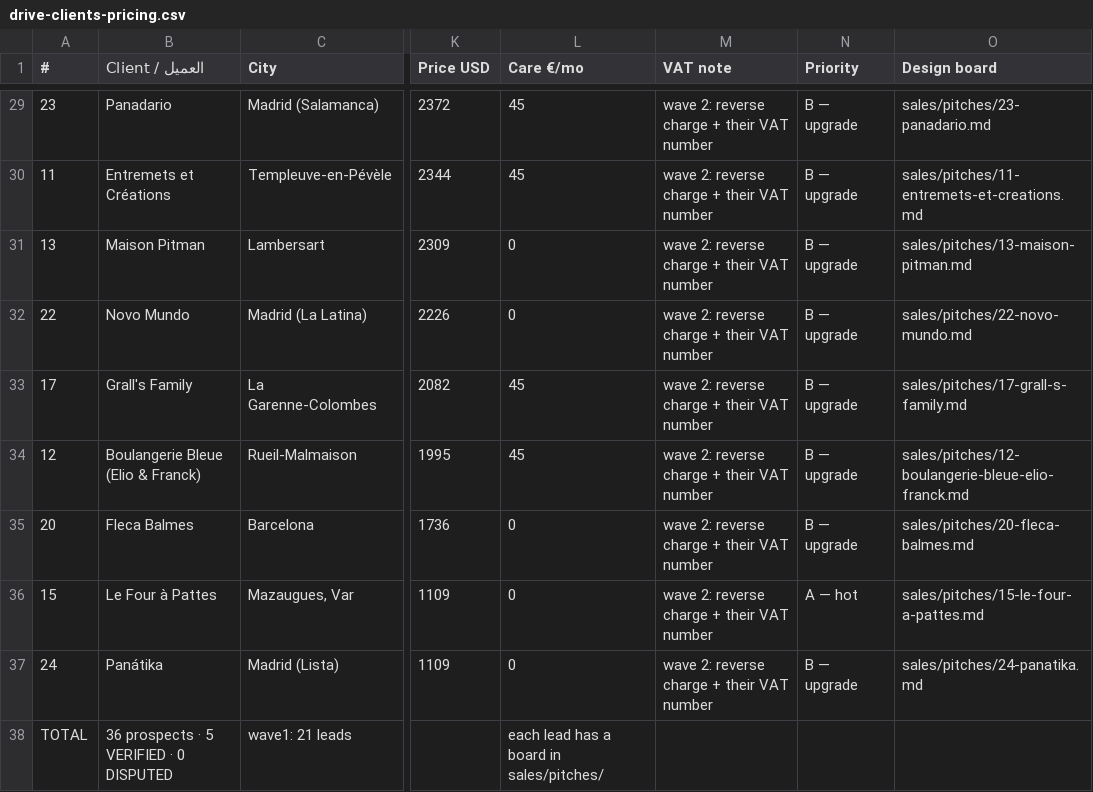
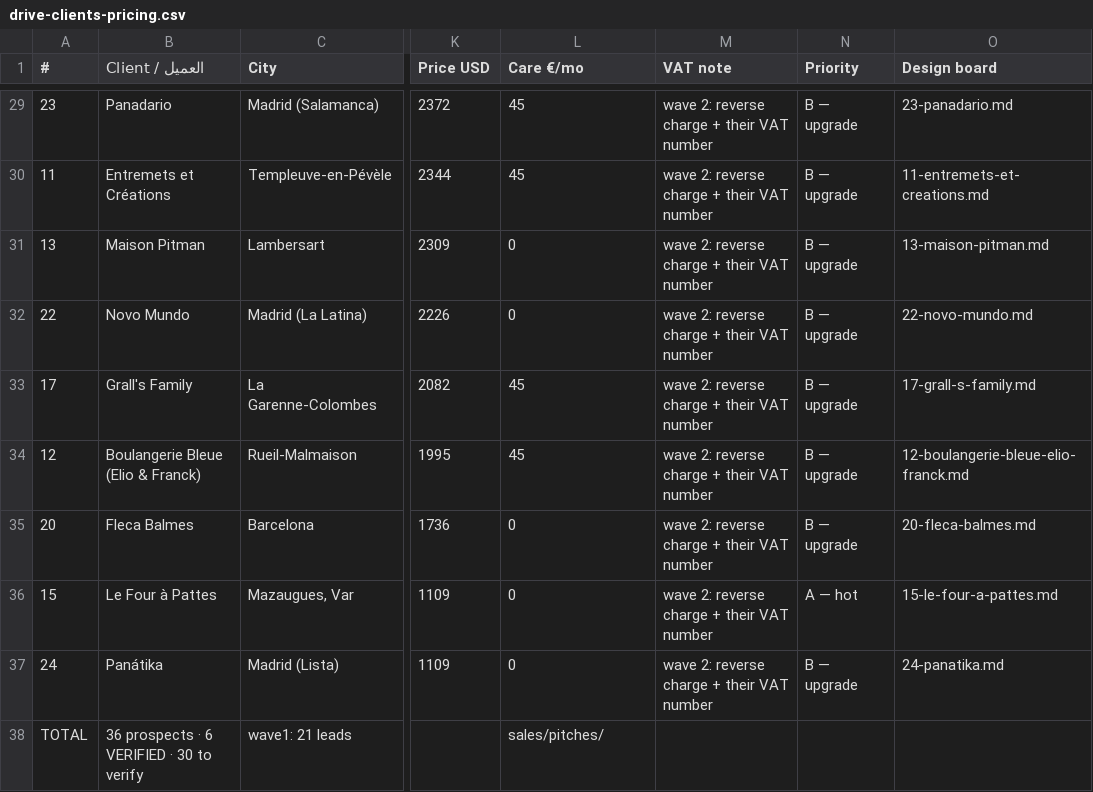
Before and after one commit to abdoo606/BLAblalba, a CSV file: sales/drive-clients-pricing.csv, drawn as a sheet; only a part is shown, gaps mark what is left out; the diff covers the shown part only; the diff names each change by its address in the sheet, - before the commit and + after, or states it on an @@ line.

```diff
--- a/sales/drive-clients-pricing.csv
+++ b/sales/drive-clients-pricing.csv
-O29 (Design board): sales/pitches/23-panadario.md
+O29 (Design board): 23-panadario.md
-O30 (Design board): sales/pitches/11-entremets-et-creations.md
+O30 (Design board): 11-entremets-et-creations.md
-O31 (Design board): sales/pitches/13-maison-pitman.md
+O31 (Design board): 13-maison-pitman.md
-O32 (Design board): sales/pitches/22-novo-mundo.md
+O32 (Design board): 22-novo-mundo.md
-O33 (Design board): sales/pitches/17-grall-s-family.md
+O33 (Design board): 17-grall-s-family.md
-O34 (Design board): sales/pitches/12-boulangerie-bleue-elio-franck.md
+O34 (Design board): 12-boulangerie-bleue-elio-franck.md
-O35 (Design board): sales/pitches/20-fleca-balmes.md
+O35 (Design board): 20-fleca-balmes.md
-O36 (Design board): sales/pitches/15-le-four-a-pattes.md
+O36 (Design board): 15-le-four-a-pattes.md
-O37 (Design board): sales/pitches/24-panatika.md
+O37 (Design board): 24-panatika.md
-B38 (Client / العميل): 36 prospects · 5 VERIFIED · 0 DISPUTED
+B38 (Client / العميل): 36 prospects · 6 VERIFIED · 30 to verify
-L38 (Care €/mo): each lead has a board in sales/pitches/
+L38 (Care €/mo): sales/pitches/
```
Also changed, not shown: 1 added row, 1 removed row and 26 edited cells elsewhere in this file, sales/OUTREACH-LOG.csv, sales/prospects-2026.csv, 4 other files.
